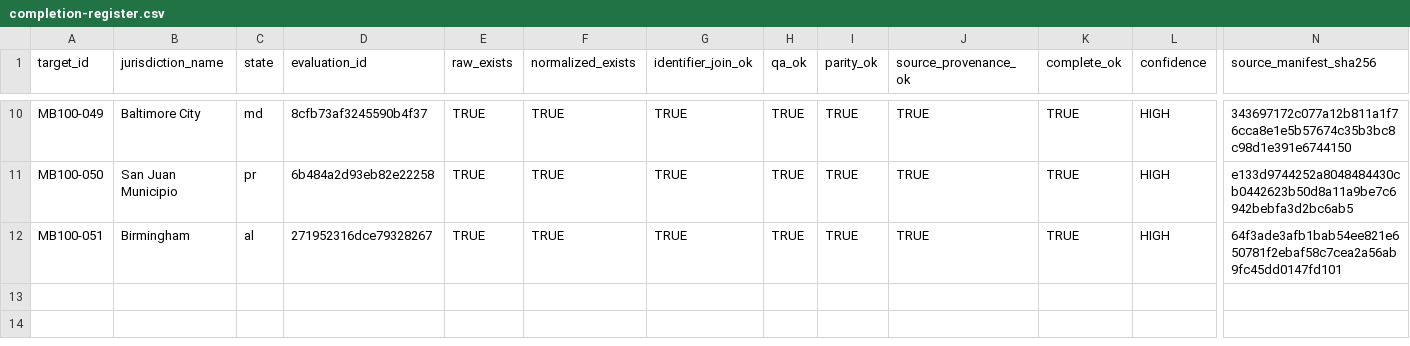
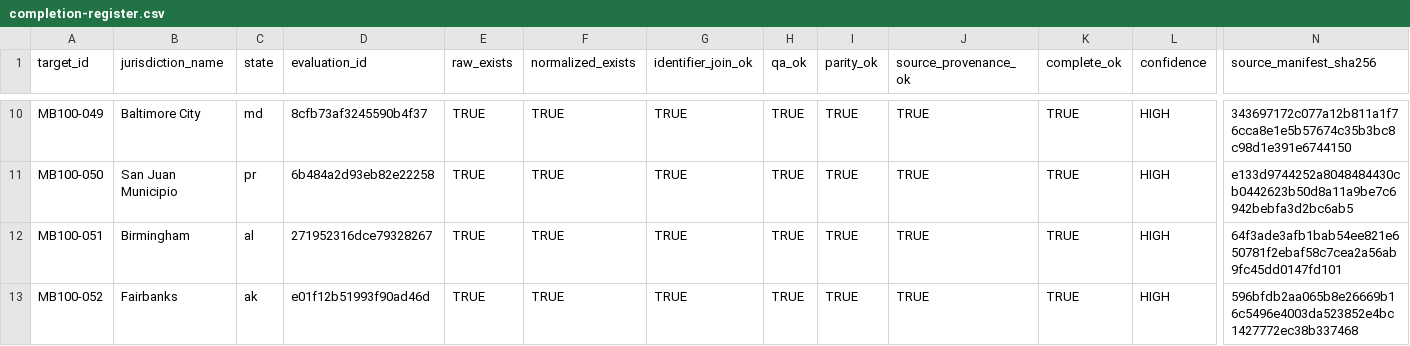
Before and after one commit to MightyLoud/Civic-Cartography, a CSV file: evidence/measured-batch-100/completion-register.csv, drawn as a sheet; only a part is shown, gaps mark what is left out; rows hold the shown columns only; the diff names each change by its address in the sheet, - before the commit and + after, or states it on an @@ line.

Commit message:
Record MB100-052 Fairbanks completion evidence

```diff
--- a/evidence/measured-batch-100/completion-register.csv
+++ b/evidence/measured-batch-100/completion-register.csv
+row 13: MB100-052 | Fairbanks | ak | e01f12b51993f90ad46d | TRUE | TRUE | TRUE | TRUE | TRUE | TRUE | TRUE | HIGH | 596bfdb2aa065b8e26669b16c5496e4003da523852e4bc1427772ec38b337468
```
